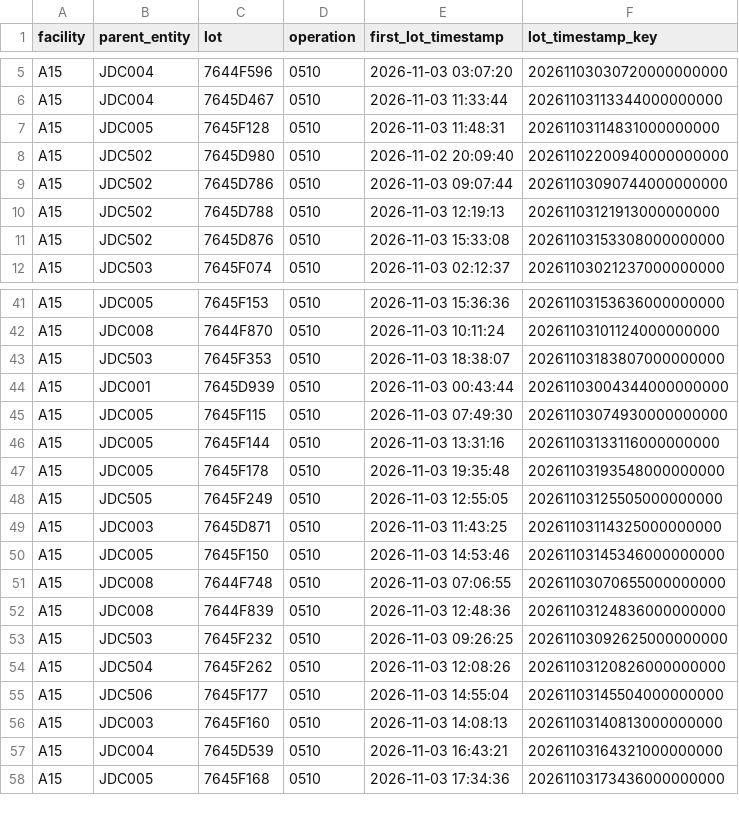
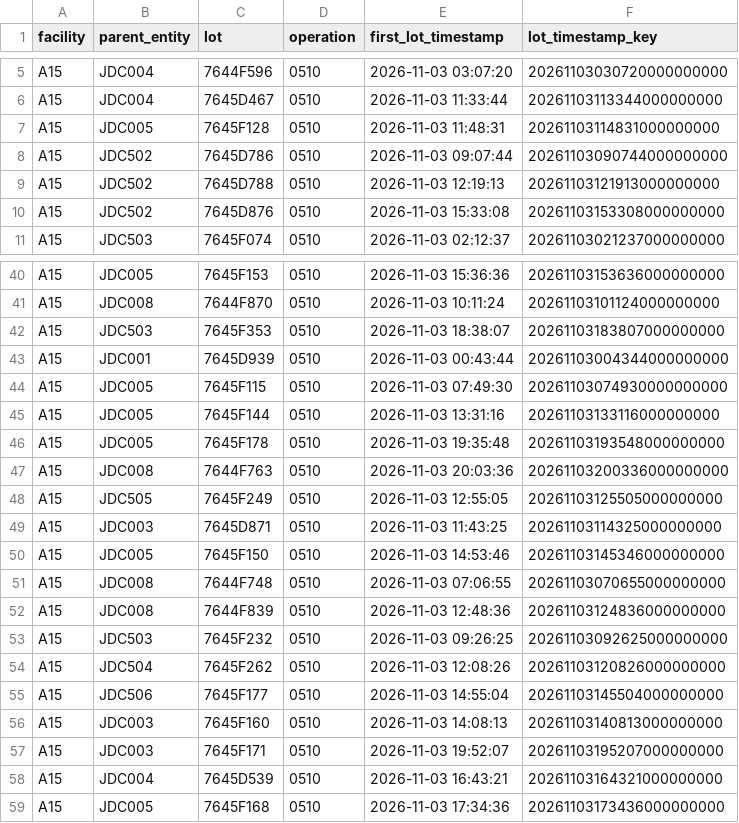
Before and after one commit to VectorLim/SQLPathFinder_PY_Migration, a CSV file: first_lot_after_ept_lots/output/lot_history.csv, drawn as a sheet; only a part is shown, gaps mark what is left out.

```diff
--- a/first_lot_after_ept_lots/output/lot_history.csv
+++ b/first_lot_after_ept_lots/output/lot_history.csv
@@ -7,3 +7,2 @@ A15,JDC004,7645D467,0510,2026-11-03 11:33:44,20261103113344000000000
 A15,JDC005,7645F128,0510,2026-11-03 11:48:31,20261103114831000000000
-A15,JDC502,7645D980,0510,2026-11-02 20:09:40,20261102200940000000000
 A15,JDC502,7645D786,0510,2026-11-03 09:07:44,20261103090744000000000
@@ -47,2 +46,3 @@ A15,JDC005,7645F144,0510,2026-11-03 13:31:16,20261103133116000000000
 A15,JDC005,7645F178,0510,2026-11-03 19:35:48,20261103193548000000000
+A15,JDC008,7644F763,0510,2026-11-03 20:03:36,20261103200336000000000
 A15,JDC505,7645F249,0510,2026-11-03 12:55:05,20261103125505000000000
@@ -56,2 +56,3 @@ A15,JDC506,7645F177,0510,2026-11-03 14:55:04,20261103145504000000000
 A15,JDC003,7645F160,0510,2026-11-03 14:08:13,20261103140813000000000
+A15,JDC003,7645F171,0510,2026-11-03 19:52:07,20261103195207000000000
 A15,JDC004,7645D539,0510,2026-11-03 16:43:21,20261103164321000000000
```
Also changed, not shown: first_lot_after_ept_lots/output/ept_interventions.csv, first_lot_after_ept_lots/output/first_lot_after_ept_lots.csv, 8 other files.
